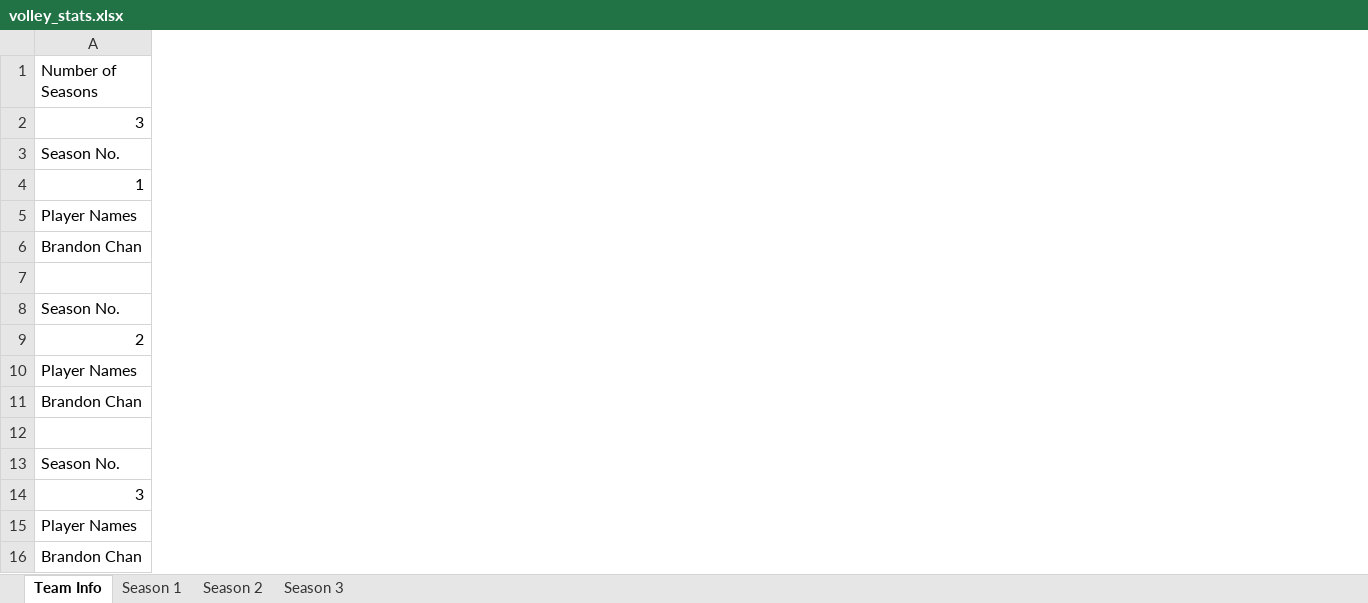
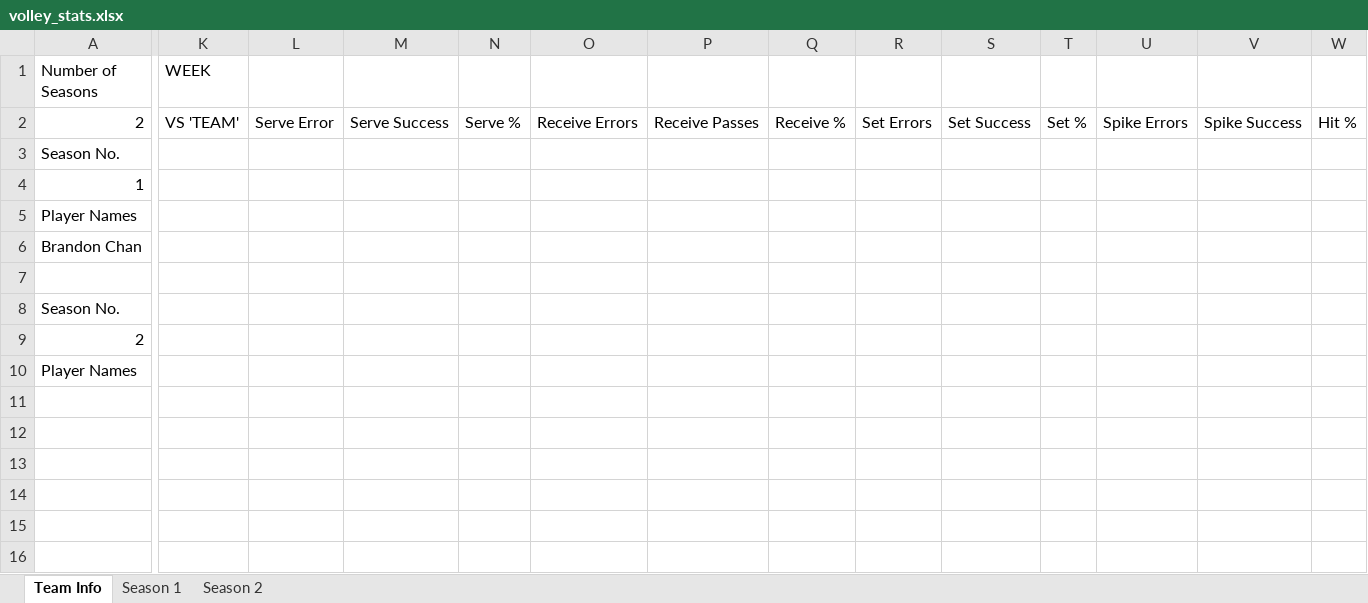
Before and after one commit to zxcv-zxcv-zxcv/volleyball-data-wrangling, an Excel workbook: data/volley_stats.xlsx, sheet Team Info, drawn as a sheet; only a part is shown, gaps mark what is left out; values as stored, in another font and other column widths than the file's, no borders; removed rows and columns are numbered as before the commit, all else as after; rows hold the shown columns only; the diff covers the shown part only; the diff names each change by its address in the sheet, - before the commit and + after, or states it on an @@ line.

Commit message:
The add season function now moves a basic template over to the newly created worksheet.

```diff
--- a/data/volley_stats.xlsx (sheet Team Info)
+++ b/data/volley_stats.xlsx (sheet Team Info)
-sheet tab: Season 3
+column K (WEEK), empty
+column L, empty
+column M, empty
+column N, empty
+column O, empty
+column P, empty
+column Q, empty
+column R, empty
+column S, empty
+column T, empty
+column U, empty
+column V, empty
+column W, empty
-row 2: 3
+row 2: 2 | VS 'TEAM' | Serve Error | Serve Success | Serve % | Receive Errors | Receive Passes | Receive % | Set Errors | Set Success | Set % | Spike Errors | Spike Success | Hit %
-row 11: Brandon Chan
-row 12: (empty)
-row 13: Season No.
-row 14: 3
-row 15: Player Names
-row 16: Brandon Chan
```
Also changed, not shown: 7 added columns and 2 edited cells elsewhere in this sheet, sheet Season 2, 2 other files.
